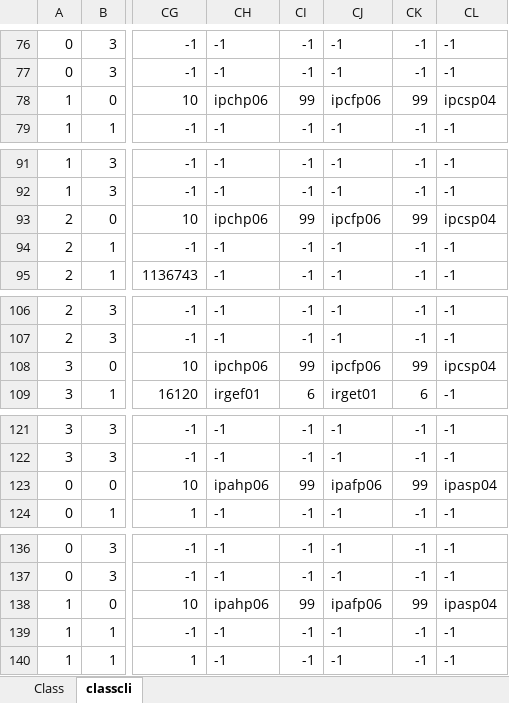
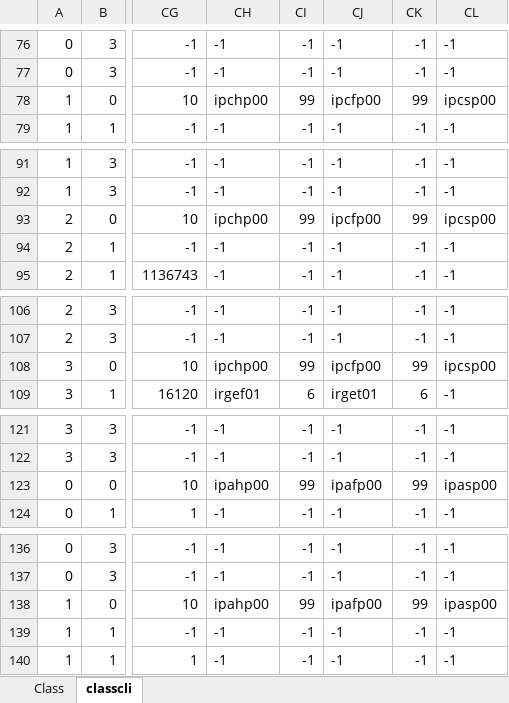
Before and after one commit to juangraydev/nexus-database, an Excel workbook: gu_in/Character.edf/Class.xlsx, sheet classcli, drawn as a sheet; only a part is shown, gaps mark what is left out; values as stored, in another font and other column widths than the file's, no borders; the diff covers the shown part only; the diff names each change by its address in the sheet, - before the commit and + after, or states it on an @@ line.

```diff
--- a/gu_in/Character.edf/Class.xlsx (sheet classcli)
+++ b/gu_in/Character.edf/Class.xlsx (sheet classcli)
-CH78: ipchp06
+CH78: ipchp00
-CJ78: ipcfp06
+CJ78: ipcfp00
-CL78: ipcsp04
+CL78: ipcsp00
-CH93: ipchp06
+CH93: ipchp00
-CJ93: ipcfp06
+CJ93: ipcfp00
-CL93: ipcsp04
+CL93: ipcsp00
-CH108: ipchp06
+CH108: ipchp00
-CJ108: ipcfp06
+CJ108: ipcfp00
-CL108: ipcsp04
+CL108: ipcsp00
-CH123: ipahp06
+CH123: ipahp00
-CJ123: ipafp06
+CJ123: ipafp00
-CL123: ipasp04
+CL123: ipasp00
-CH138: ipahp06
+CH138: ipahp00
-CJ138: ipafp06
+CJ138: ipafp00
-CL138: ipasp04
+CL138: ipasp00
```
Also changed, not shown: 18 edited cells elsewhere in this sheet, sheet Class, gu_in/Item.edf/13_PotionItem/PotionItem.xlsx, gu_in/Item.edf/22_TownItem/TOWNItem.xlsx, 27 other files.
